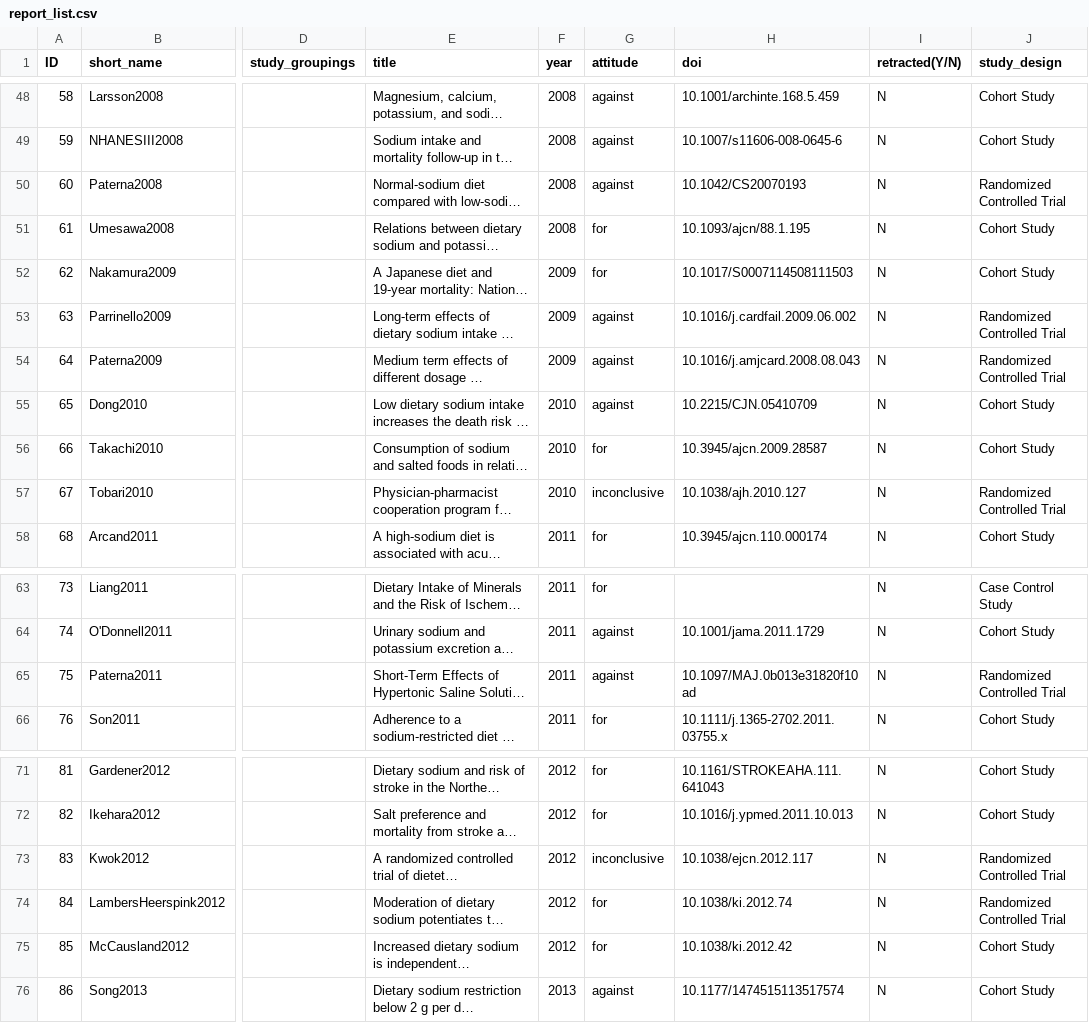
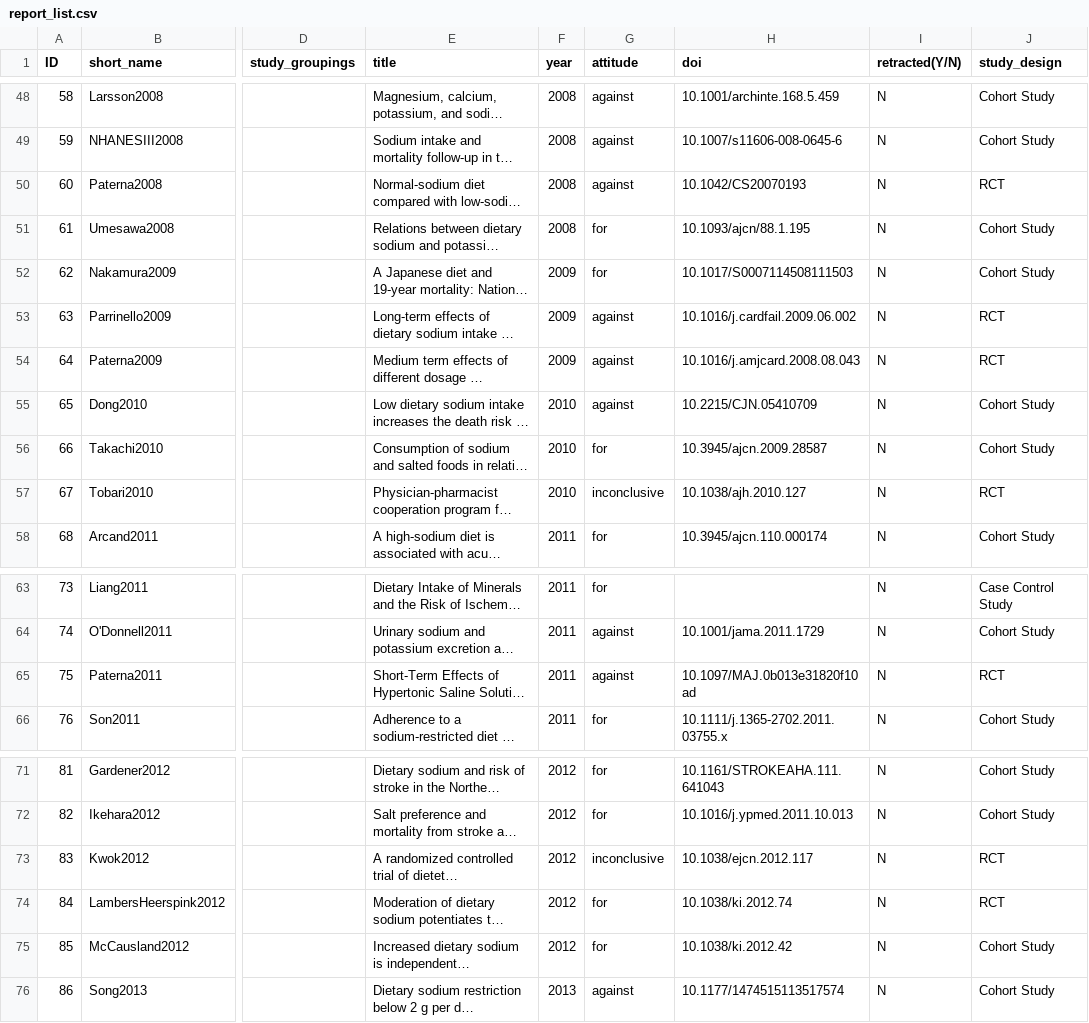
Before and after one commit to infoqualitylab/author_network_analysis, a CSV file: Salt/data/databank_deposit_version_2/report_list.csv, drawn as a sheet; only a part is shown, gaps mark what is left out; long unchanged cells end in …; the diff covers the shown part only; the diff names each change by its address in the sheet, - before the commit and + after, or states it on an @@ line.

```diff
--- a/Salt/data/databank_deposit_version_2/report_list.csv
+++ b/Salt/data/databank_deposit_version_2/report_list.csv
-J50 (study_design): Randomized Controlled Trial
+J50 (study_design): RCT
-J53:J54 (study_design): Randomized Controlled Trial
+J53:J54 (study_design): RCT
-J57 (study_design): Randomized Controlled Trial
+J57 (study_design): RCT
-J65 (study_design): Randomized Controlled Trial
+J65 (study_design): RCT
-J73:J74 (study_design): Randomized Controlled Trial
+J73:J74 (study_design): RCT
```
Also changed, not shown: 10 edited cells elsewhere in this file.
